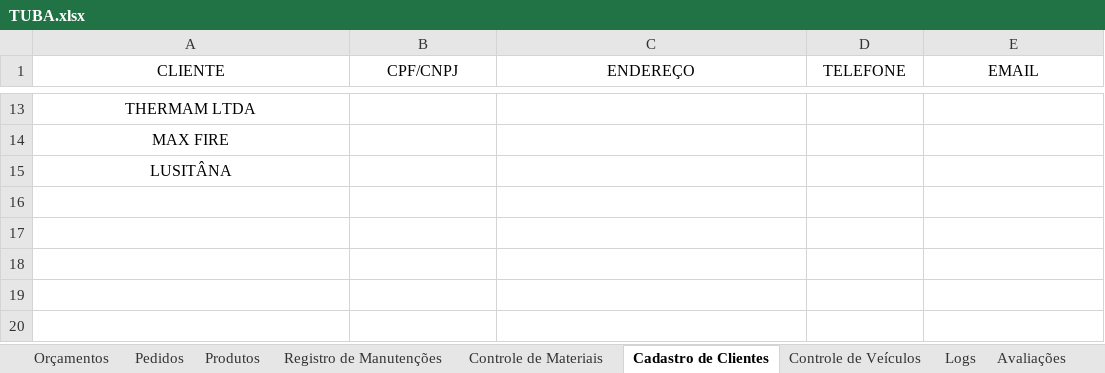
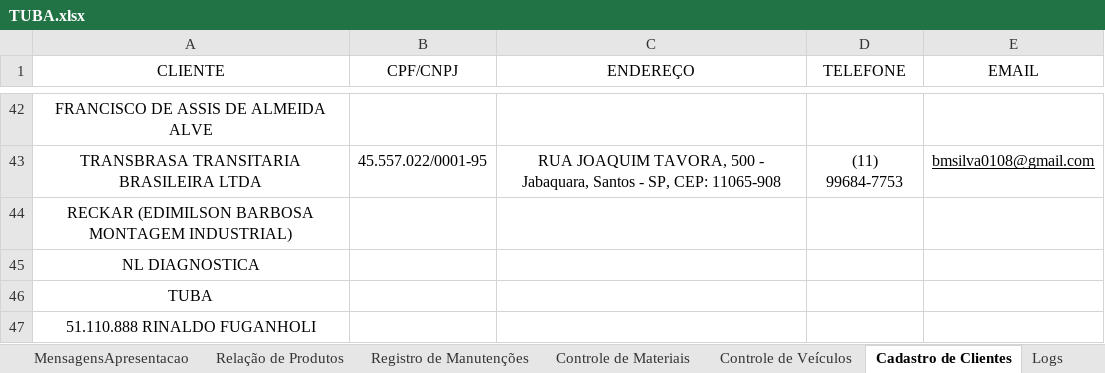
Before and after one commit to rtheuz/PAINEL-TUBA, an Excel workbook: TUBA.xlsx, sheet Cadastro de Clientes, drawn as a sheet; only a part is shown, gaps mark what is left out; values as stored, in another font and other column widths than the file's, no borders; charts and pictures and table styles not drawn; addresses are those after the commit; the diff covers the shown part only; the diff names each change by its address in the sheet, - before the commit and + after, or states it on an @@ line.

```diff
--- a/TUBA.xlsx (sheet Cadastro de Clientes)
+++ b/TUBA.xlsx (sheet Cadastro de Clientes)
+sheet tab: MensagensApresentacao
+sheet tab: Relação de Produtos
@@ sheet tab order changed: MensagensApresentacao | Relação de Produtos | Registro de Manutenções | Controle de Materiais | Controle de Veículos | Cadastro de Clientes | Logs @@
-A42 (CLIENTE): THERMAM LTDA
+A42 (CLIENTE): FRANCISCO DE ASSIS DE ALMEIDA ALVE
+row 43: TRANSBRASA TRANSITARIA BRASILEIRA LTDA | 45.557.022/0001-95 | RUA JOAQUIM TAVORA, 500 - Jabaquara, Santos - SP, CEP: 11065-908 | (11) 99684-7753 | bmsilva0108@gmail.com
-A44 (CLIENTE): MAX FIRE
+A44 (CLIENTE): RECKAR (EDIMILSON BARBOSA MONTAGEM INDUSTRIAL)
-A45 (CLIENTE): LUSITÂNA
+A45 (CLIENTE): NL DIAGNOSTICA
+row 46: TUBA
+row 47: 51.110.888 RINALDO FUGANHOLI
```
Also changed, not shown: 36 added rows, 7 removed rows, 4 edited cells and cell formats elsewhere in this sheet, sheet Orçamentos, sheet Controle de Materiais, sheet Pedidos, sheet Logs, sheet Tabelas para cálculos, sheet Controle de Veículos, 4 more sheets, other sheet tabs, formulas that keep their value, charts or pictures, 4 other files.
